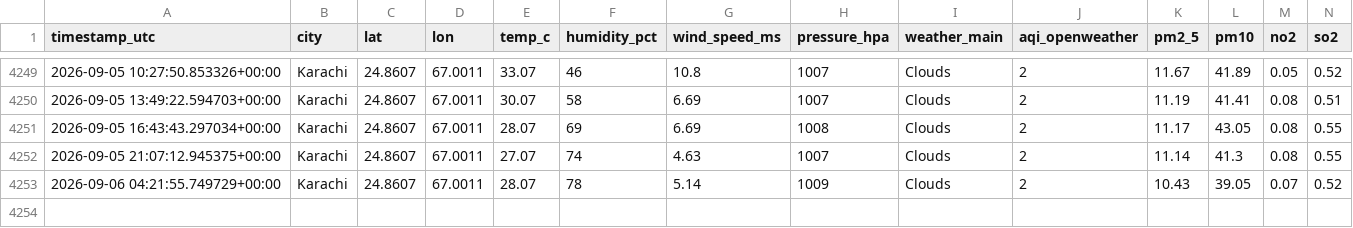
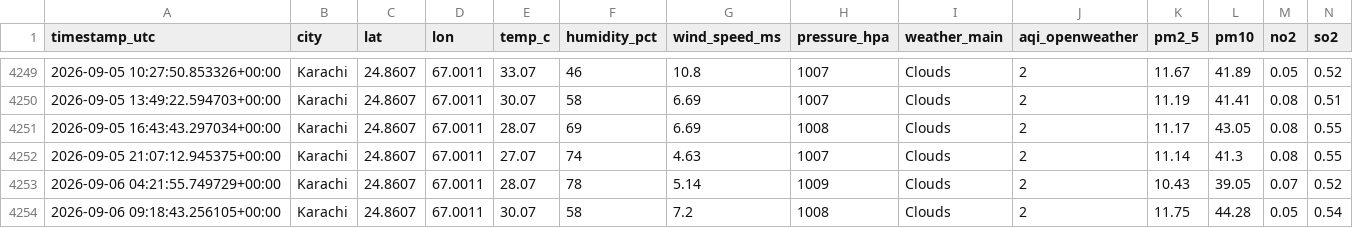
Before and after one commit to saqibhakeem/Air-Quality-Index-Predictor, a CSV file: data/raw_data.csv, drawn as a sheet; only a part is shown, gaps mark what is left out; rows hold the shown columns only; the diff names each change by its address in the sheet, - before the commit and + after, or states it on an @@ line.

```diff
--- a/data/raw_data.csv
+++ b/data/raw_data.csv
+row 4254: 2026-09-06 09:18:43.256105+00:00 | Karachi | 24.8607 | 67.0011 | 30.07 | 58 | 7.2 | 1008 | Clouds | 2 | 11.75 | 44.28 | 0.05 | 0.54
```
